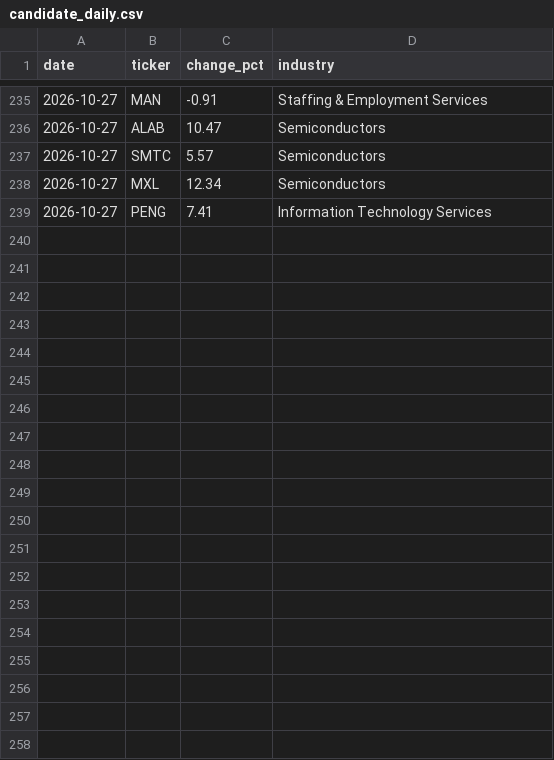
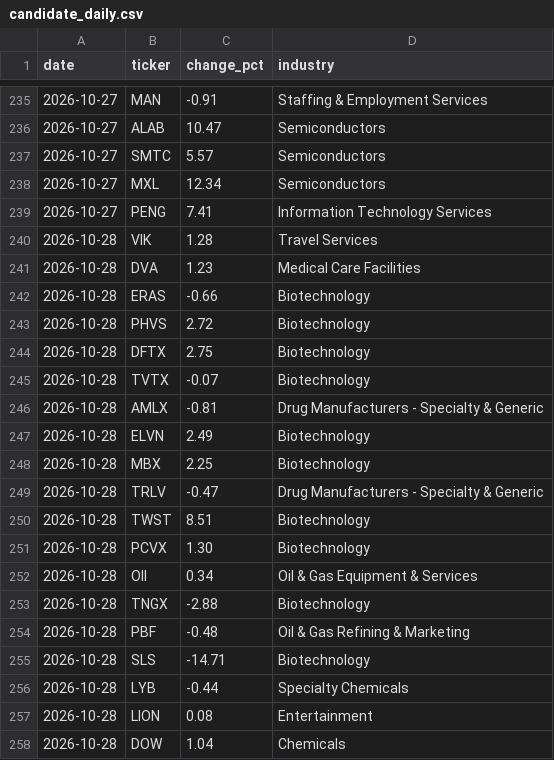
Before and after one commit to kdj950323-glitch/todo, a CSV file: market-log/state/candidate_daily.csv, drawn as a sheet; only a part is shown, gaps mark what is left out; the diff covers the shown part only; the diff names each change by its address in the sheet, - before the commit and + after, or states it on an @@ line.

```diff
--- a/market-log/state/candidate_daily.csv
+++ b/market-log/state/candidate_daily.csv
+row 240: 2026-10-28 | VIK | 1.28 | Travel Services
+row 241: 2026-10-28 | DVA | 1.23 | Medical Care Facilities
+row 242: 2026-10-28 | ERAS | -0.66 | Biotechnology
+row 243: 2026-10-28 | PHVS | 2.72 | Biotechnology
+row 244: 2026-10-28 | DFTX | 2.75 | Biotechnology
+row 245: 2026-10-28 | TVTX | -0.07 | Biotechnology
+row 246: 2026-10-28 | AMLX | -0.81 | Drug Manufacturers - Specialty & Generic
+row 247: 2026-10-28 | ELVN | 2.49 | Biotechnology
+row 248: 2026-10-28 | MBX | 2.25 | Biotechnology
+row 249: 2026-10-28 | TRLV | -0.47 | Drug Manufacturers - Specialty & Generic
+row 250: 2026-10-28 | TWST | 8.51 | Biotechnology
+row 251: 2026-10-28 | PCVX | 1.30 | Biotechnology
+row 252: 2026-10-28 | OII | 0.34 | Oil & Gas Equipment & Services
+row 253: 2026-10-28 | TNGX | -2.88 | Biotechnology
+row 254: 2026-10-28 | PBF | -0.48 | Oil & Gas Refining & Marketing
+row 255: 2026-10-28 | SLS | -14.71 | Biotechnology
+row 256: 2026-10-28 | LYB | -0.44 | Specialty Chemicals
+row 257: 2026-10-28 | LION | 0.08 | Entertainment
+row 258: 2026-10-28 | DOW | 1.04 | Chemicals
```
Also changed, not shown: 26 added rows elsewhere in this file, market-log/earnings/calendar.csv, market-log/state/breadth.csv, 28 other files.
